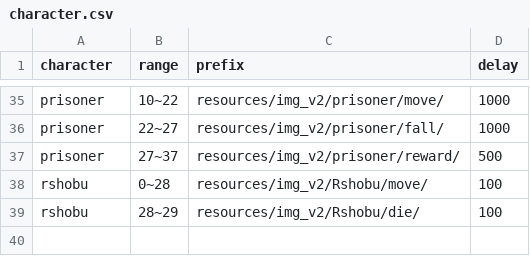
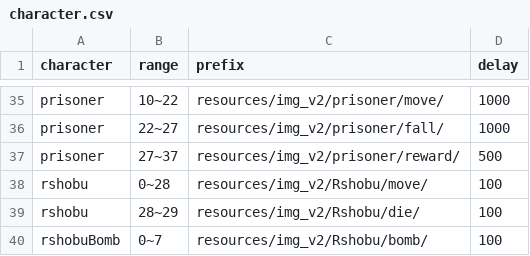
Before and after one commit to Chinococo/2022-2_OOPLMetalSlug, a CSV file: Resources/csv/character.csv, drawn as a sheet; only a part is shown, gaps mark what is left out.

Commit message:
RShobuBomb complete

```diff
--- a/Resources/csv/character.csv
+++ b/Resources/csv/character.csv
@@ -39 +39,2 @@ rshobu,0~28,resources/img_v2/Rshobu/move/,100
 rshobu,28~29,resources/img_v2/Rshobu/die/,100
+rshobuBomb,0~7,resources/img_v2/Rshobu/bomb/,100
```
Also changed, not shown: 6 other files.
